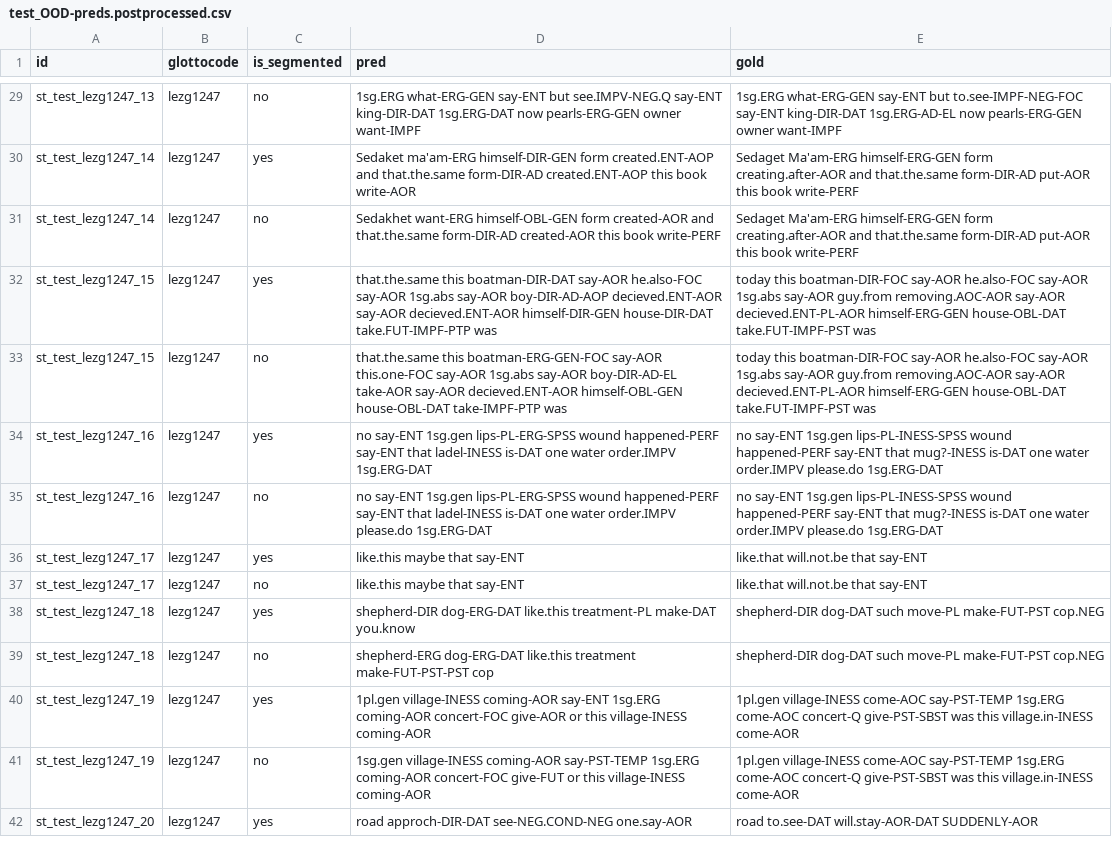
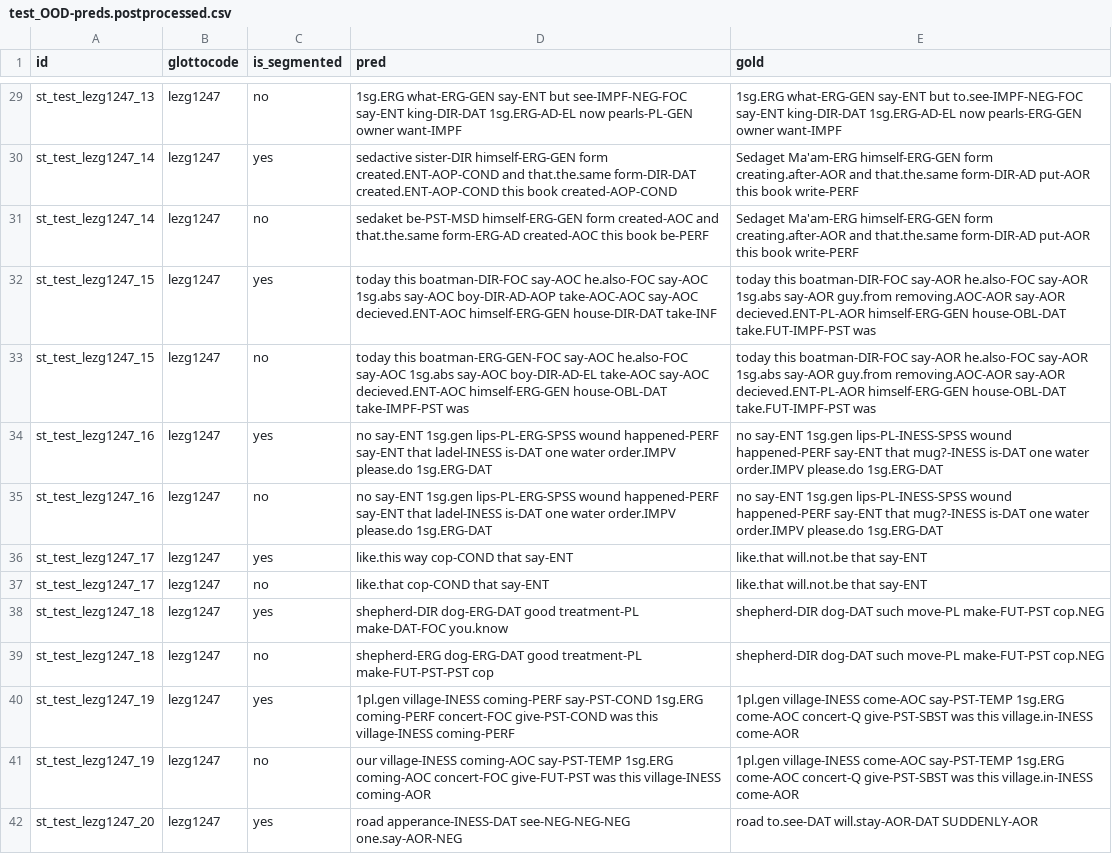
Before and after one commit to foltaProject/glosslm, a CSV file: preds/byt5-baseline-unseg/lez-predict-baseline-lezg1247-unseg/test_OOD-preds.postprocessed.csv, drawn as a sheet; only a part is shown, gaps mark what is left out; the diff covers the shown part only; the diff names each change by its address in the sheet, - before the commit and + after, or states it on an @@ line.

```diff
--- a/preds/byt5-baseline-unseg/lez-predict-baseline-lezg1247-unseg/test_OOD-preds.postprocessed.csv
+++ b/preds/byt5-baseline-unseg/lez-predict-baseline-lezg1247-unseg/test_OOD-preds.postprocessed.csv
-D29 (pred): …say-ENT but see.IMPV-NEG.Q say-ENT king-DIR-DAT 1sg.ERG-DAT now pearls-ERG-GEN owner want-IMPF
+D29 (pred): …say-ENT but see-IMPF-NEG-FOC say-ENT king-DIR-DAT 1sg.ERG-AD-EL now pearls-PL-GEN owner want-IMPF
-D30 (pred): Sedaket ma'am-ERG himself-DIR-GEN form created.ENT-AOP and that.the.same form-DIR-AD created.ENT-AOP this book write-AOR
+D30 (pred): sedactive sister-DIR himself-ERG-GEN form created.ENT-AOP-COND and that.the.same form-DIR-DAT created.ENT-AOP-COND this book created-AOP-COND
-D31 (pred): Sedakhet want-ERG himself-OBL-GEN form created-AOR and that.the.same form-DIR-AD created-AOR this book write-PERF
+D31 (pred): sedaket be-PST-MSD himself-ERG-GEN form created-AOC and that.the.same form-ERG-AD created-AOC this book be-PERF
-D32 (pred): that.the.same this boatman-DIR-DAT say-AOR he.also-FOC say-AOR 1sg.abs say-AOR boy-DIR-AD-AOP decieved.ENT-AOR say-AOR decieved.ENT-AOR himself-DIR-GEN house-DIR-DAT take.FUT-IMPF-PTP was
+D32 (pred): today this boatman-DIR-FOC say-AOC he.also-FOC say-AOC 1sg.abs say-AOC boy-DIR-AD-AOP take-AOC-AOC say-AOC decieved.ENT-AOC himself-ERG-GEN house-DIR-DAT take-INF
-D33 (pred): that.the.same this boatman-ERG-GEN-FOC say-AOR this.one-FOC say-AOR 1sg.abs say-AOR boy-DIR-AD-EL take-AOR say-AOR decieved.ENT-AOR himself-OBL-GEN house-OBL-DAT take-IMPF-PTP was
+D33 (pred): today this boatman-ERG-GEN-FOC say-AOC he.also-FOC say-AOC 1sg.abs say-AOC boy-DIR-AD-EL take-AOC say-AOC decieved.ENT-AOC himself-ERG-GEN house-OBL-DAT take-IMPF-PST was
-D34 (pred): …water order.IMPV 1sg.ERG-DAT
+D34 (pred): …water order.IMPV please.do 1sg.ERG-DAT
-D36 (pred): like.this maybe that say-ENT
+D36 (pred): like.this way cop-COND that say-ENT
-D37 (pred): like.this maybe that say-ENT
+D37 (pred): like.that cop-COND that say-ENT
-D38 (pred): shepherd-DIR dog-ERG-DAT like.this treatment-PL make-DAT you.know
+D38 (pred): shepherd-DIR dog-ERG-DAT good treatment-PL make-DAT-FOC you.know
-D39 (pred): shepherd-ERG dog-ERG-DAT like.this treatment make-FUT-PST-PST cop
+D39 (pred): shepherd-ERG dog-ERG-DAT good treatment-PL make-FUT-PST-PST cop
-D40 (pred): 1pl.gen village-INESS coming-AOR say-ENT 1sg.ERG coming-AOR concert-FOC give-AOR or this village-INESS coming-AOR
+D40 (pred): 1pl.gen village-INESS coming-PERF say-PST-COND 1sg.ERG coming-PERF concert-FOC give-PST-COND was this village-INESS coming-PERF
-D41 (pred): 1sg.gen village-INESS coming-AOR say-PST-TEMP 1sg.ERG coming-AOR concert-FOC give-FUT or this village-INESS…
+D41 (pred): our village-INESS coming-AOC say-PST-TEMP 1sg.ERG coming-AOC concert-FOC give-FUT-PST was this village-INESS…
-D42 (pred): road approch-DIR-DAT see-NEG.COND-NEG one.say-AOR
+D42 (pred): road apperance-INESS-DAT see-NEG-NEG-NEG one.say-AOR-NEG
```
Also changed, not shown: 116 edited cells elsewhere in this file, preds/byt5-baseline-unseg/lez-predict-baseline-lezg1247-unseg/test_OOD-preds.csv, 4 other files.
